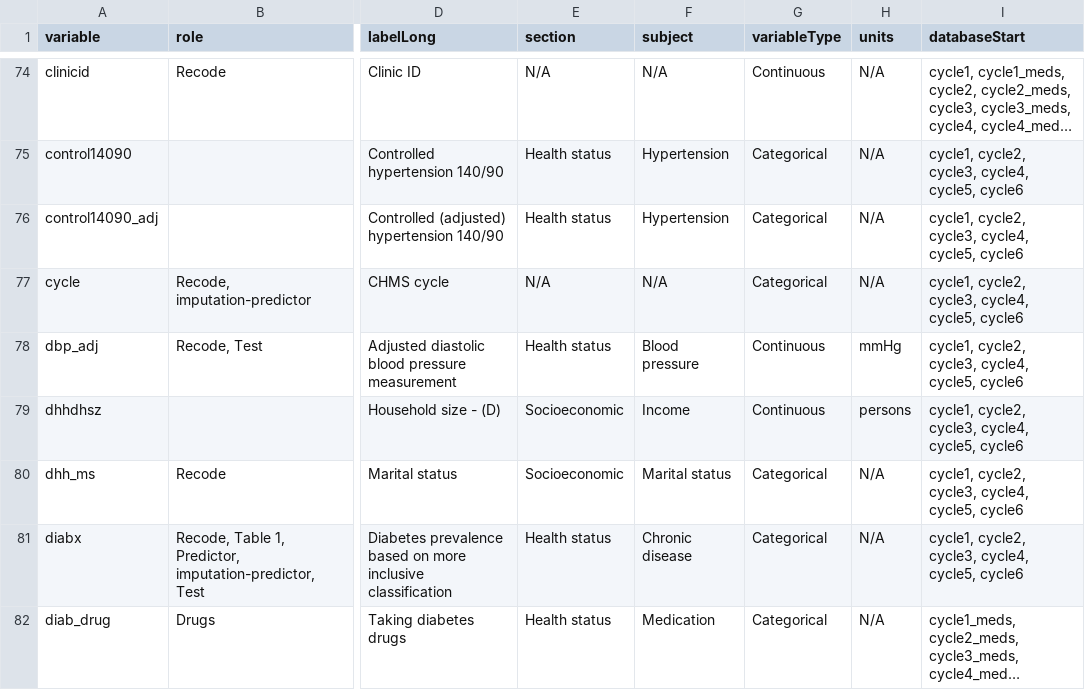
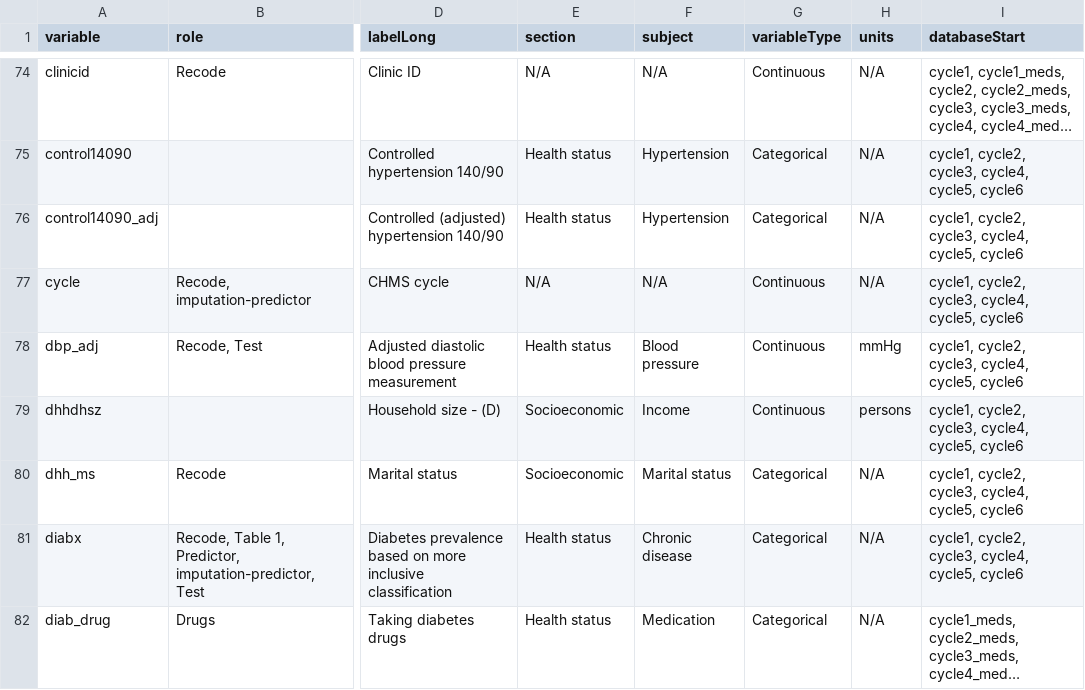
Before and after one commit to Big-Life-Lab/htnport, a CSV file: worksheets/variables.csv, drawn as a sheet; only a part is shown, gaps mark what is left out; long unchanged cells end in …; the diff names each change by its address in the sheet, - before the commit and + after, or states it on an @@ line.

Commit message:
Updated worksheets from RDC, and placed all analysis code in Rmd files as suggested

```diff
--- a/worksheets/variables.csv
+++ b/worksheets/variables.csv
-G77 (variableType): Categorical
+G77 (variableType): Continuous
```
Also changed, not shown: 11 other files.
